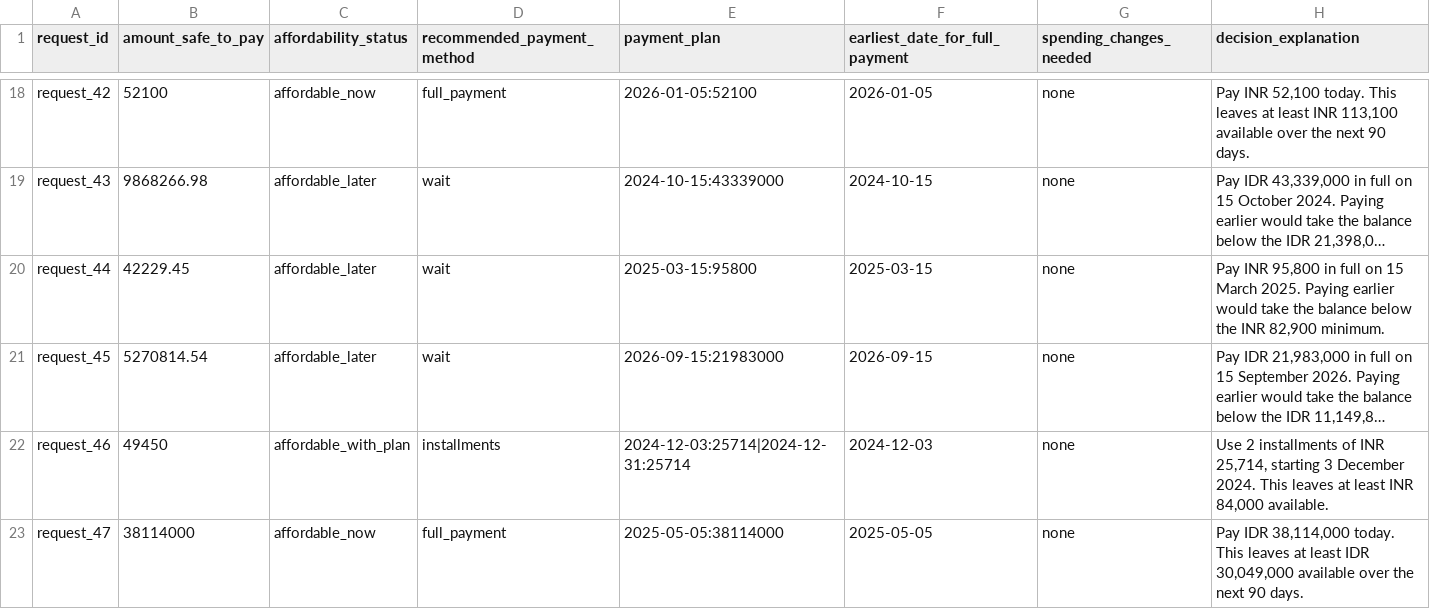
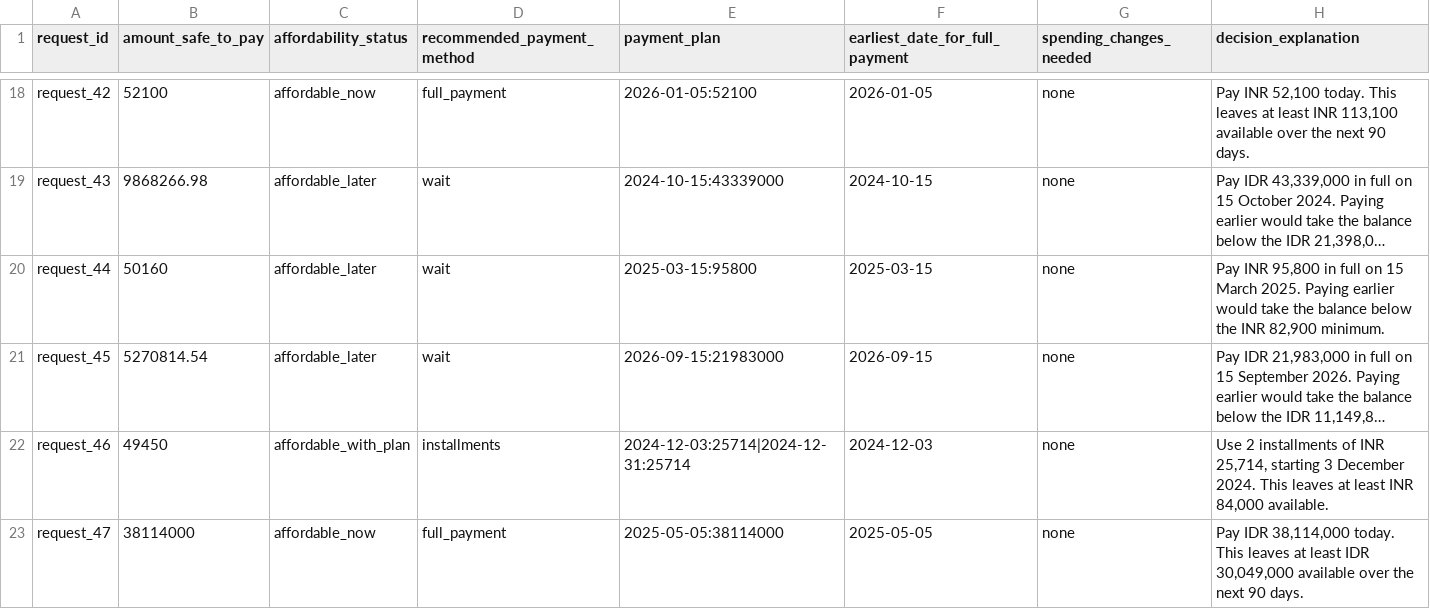
Before and after one commit to PoovarasanMoorthy29/hackerrank-orchestrate-september26, a CSV file: output.csv, drawn as a sheet; only a part is shown, gaps mark what is left out; long unchanged cells end in …; the diff covers the shown part only; the diff names each change by its address in the sheet, - before the commit and + after, or states it on an @@ line.

```diff
--- a/output.csv
+++ b/output.csv
-B20 (amount_safe_to_pay): 42229.45
+B20 (amount_safe_to_pay): 50160
```
Also changed, not shown: 96 edited cells elsewhere in this file, 31 other files.
